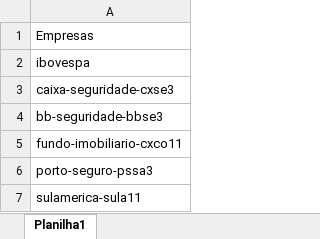
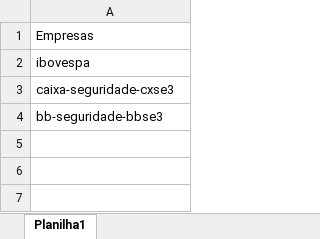
Before and after one commit to leandromartins36/acoes_nv, an Excel workbook: EmpresasInfomoney.xlsx, sheet Planilha1, drawn as a sheet; values as stored, in another font and other column widths than the file's, no borders; the diff names each change by its address in the sheet, - before the commit and + after, or states it on an @@ line.

```diff
--- a/EmpresasInfomoney.xlsx (sheet Planilha1)
+++ b/EmpresasInfomoney.xlsx (sheet Planilha1)
-row 5: fundo-imobiliario-cxco11
-row 6: porto-seguro-pssa3
-row 7: sulamerica-sula11
```
Also changed, not shown: 20 other files.
